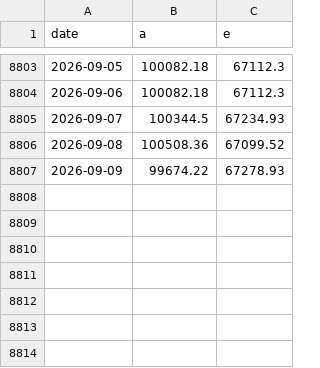
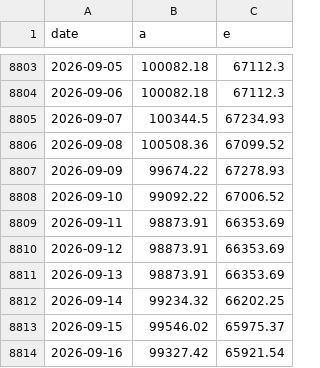
Before and after one commit to rodrigoaguirrediaz6644/alphadata-beta, a CSV file: data/horizonte_quotes.csv, drawn as a sheet; only a part is shown, gaps mark what is left out; the diff names each change by its address in the sheet, - before the commit and + after, or states it on an @@ line.

```diff
--- a/data/horizonte_quotes.csv
+++ b/data/horizonte_quotes.csv
+row 8808: 2026-09-10 | 99092.22 | 67006.52
+row 8809: 2026-09-11 | 98873.91 | 66353.69
+row 8810: 2026-09-12 | 98873.91 | 66353.69
+row 8811: 2026-09-13 | 98873.91 | 66353.69
+row 8812: 2026-09-14 | 99234.32 | 66202.25
+row 8813: 2026-09-15 | 99546.02 | 65975.37
+row 8814: 2026-09-16 | 99327.42 | 65921.54
```
Also changed, not shown: data/historical_model_nav.csv, data/horizonte_external.csv, 14 other files.
